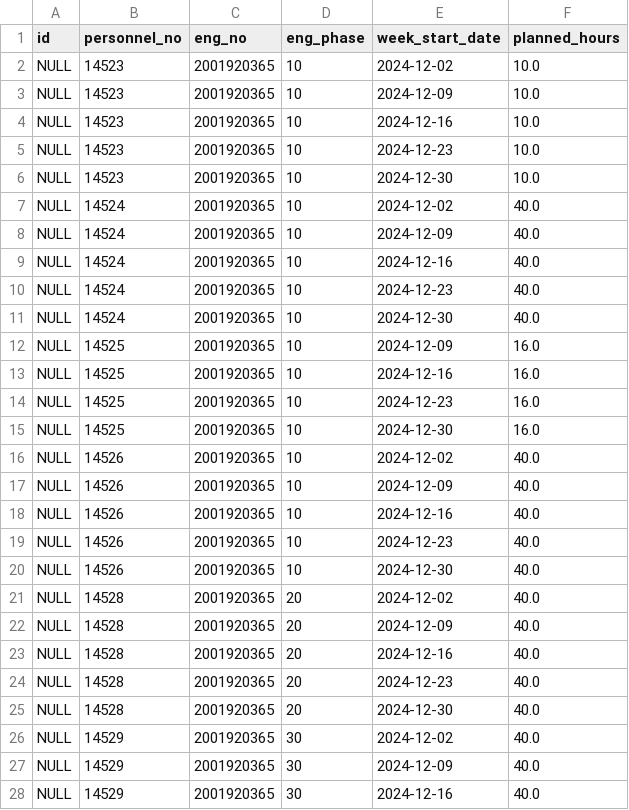
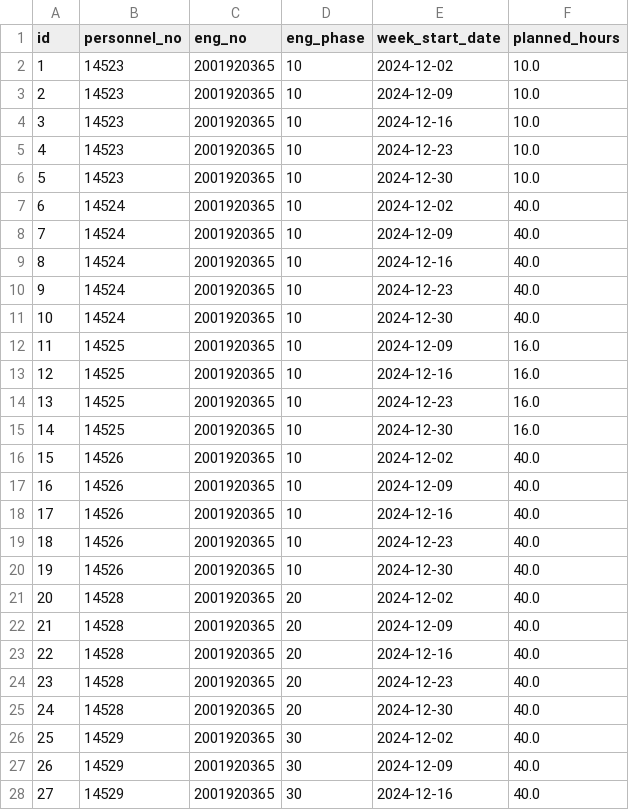
Before and after one commit to vibqetowi/2025-KPMG-Data-Challenge, a CSV file: csv-dump/transformed/staffing.csv, drawn as a sheet; only a part is shown; the diff covers the shown part only.

```diff
--- a/csv-dump/transformed/staffing.csv
+++ b/csv-dump/transformed/staffing.csv
@@ -1,28 +1,28 @@
 id,personnel_no,eng_no,eng_phase,week_start_date,planned_hours
-NULL,14523,2001920365,10,2024-12-02,10.0
-NULL,14523,2001920365,10,2024-12-09,10.0
-NULL,14523,2001920365,10,2024-12-16,10.0
-NULL,14523,2001920365,10,2024-12-23,10.0
-NULL,14523,2001920365,10,2024-12-30,10.0
-NULL,14524,2001920365,10,2024-12-02,40.0
-NULL,14524,2001920365,10,2024-12-09,40.0
-NULL,14524,2001920365,10,2024-12-16,40.0
-NULL,14524,2001920365,10,2024-12-23,40.0
-NULL,14524,2001920365,10,2024-12-30,40.0
-NULL,14525,2001920365,10,2024-12-09,16.0
-NULL,14525,2001920365,10,2024-12-16,16.0
-NULL,14525,2001920365,10,2024-12-23,16.0
-NULL,14525,2001920365,10,2024-12-30,16.0
-NULL,14526,2001920365,10,2024-12-02,40.0
-NULL,14526,2001920365,10,2024-12-09,40.0
-NULL,14526,2001920365,10,2024-12-16,40.0
-NULL,14526,2001920365,10,2024-12-23,40.0
-NULL,14526,2001920365,10,2024-12-30,40.0
-NULL,14528,2001920365,20,2024-12-02,40.0
-NULL,14528,2001920365,20,2024-12-09,40.0
-NULL,14528,2001920365,20,2024-12-16,40.0
-NULL,14528,2001920365,20,2024-12-23,40.0
-NULL,14528,2001920365,20,2024-12-30,40.0
-NULL,14529,2001920365,30,2024-12-02,40.0
-NULL,14529,2001920365,30,2024-12-09,40.0
-NULL,14529,2001920365,30,2024-12-16,40.0
+1,14523,2001920365,10,2024-12-02,10.0
+2,14523,2001920365,10,2024-12-09,10.0
+3,14523,2001920365,10,2024-12-16,10.0
+4,14523,2001920365,10,2024-12-23,10.0
+5,14523,2001920365,10,2024-12-30,10.0
+6,14524,2001920365,10,2024-12-02,40.0
+7,14524,2001920365,10,2024-12-09,40.0
+8,14524,2001920365,10,2024-12-16,40.0
+9,14524,2001920365,10,2024-12-23,40.0
+10,14524,2001920365,10,2024-12-30,40.0
+11,14525,2001920365,10,2024-12-09,16.0
+12,14525,2001920365,10,2024-12-16,16.0
+13,14525,2001920365,10,2024-12-23,16.0
+14,14525,2001920365,10,2024-12-30,16.0
+15,14526,2001920365,10,2024-12-02,40.0
+16,14526,2001920365,10,2024-12-09,40.0
+17,14526,2001920365,10,2024-12-16,40.0
+18,14526,2001920365,10,2024-12-23,40.0
+19,14526,2001920365,10,2024-12-30,40.0
+20,14528,2001920365,20,2024-12-02,40.0
+21,14528,2001920365,20,2024-12-09,40.0
+22,14528,2001920365,20,2024-12-16,40.0
+23,14528,2001920365,20,2024-12-23,40.0
+24,14528,2001920365,20,2024-12-30,40.0
+25,14529,2001920365,30,2024-12-02,40.0
+26,14529,2001920365,30,2024-12-09,40.0
+27,14529,2001920365,30,2024-12-16,40.0
```
Also changed, not shown: 84 edited cells elsewhere in this file, csv-dump/transformed/timesheets.csv, 22 other files.
